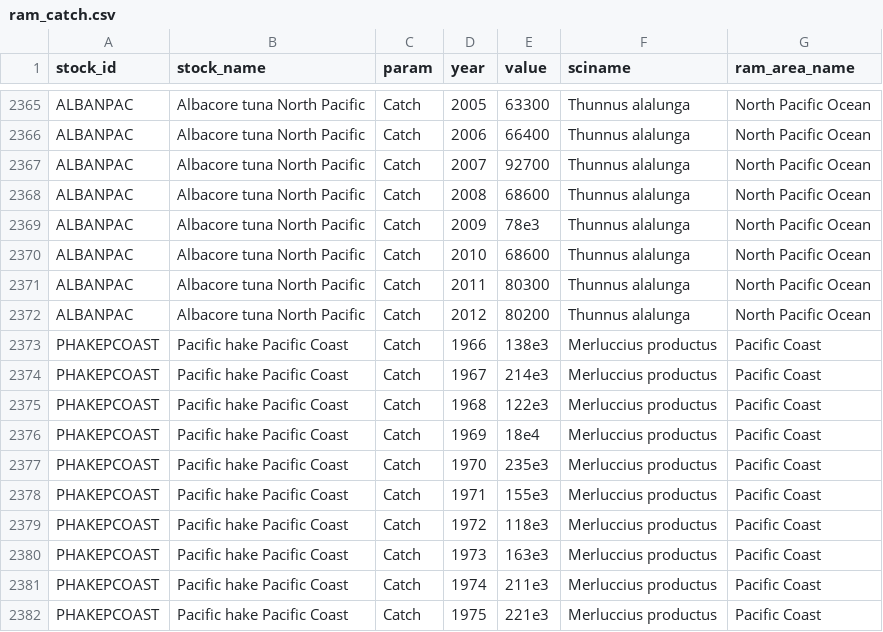
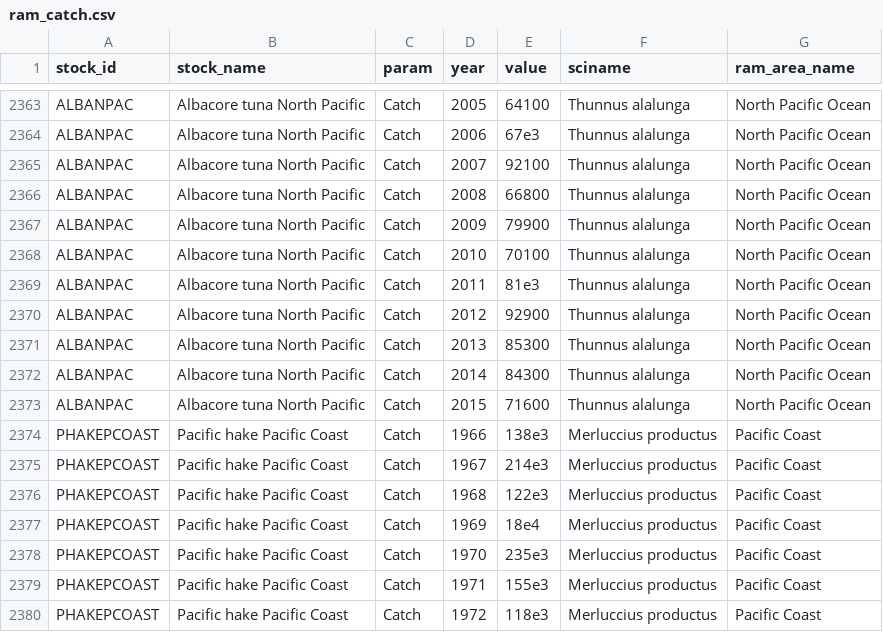
Before and after one commit to OHI-Science/bc-fisheries, a CSV file: output/ram_catch.csv, drawn as a sheet; only a part is shown, gaps mark what is left out; the shorter side is filled out with more unchanged rows; addresses are those after the commit; the diff covers the shown part only; the diff names each change by its address in the sheet, - before the commit and + after, or states it on an @@ line.

```diff
--- a/output/ram_catch.csv
+++ b/output/ram_catch.csv
-E2363 (value): 63300
+E2363 (value): 64100
-E2364 (value): 66400
+E2364 (value): 67e3
-E2365 (value): 92700
+E2365 (value): 92100
-E2366 (value): 68600
+E2366 (value): 66800
-E2367 (value): 78e3
+E2367 (value): 79900
-E2368 (value): 68600
+E2368 (value): 70100
-E2369 (value): 80300
+E2369 (value): 81e3
-E2370 (value): 80200
+E2370 (value): 92900
+row 2371: ALBANPAC | Albacore tuna North Pacific | Catch | 2013 | 85300 | Thunnus alalunga | North Pacific Ocean
+row 2372: ALBANPAC | Albacore tuna North Pacific | Catch | 2014 | 84300 | Thunnus alalunga | North Pacific Ocean
+row 2373: ALBANPAC | Albacore tuna North Pacific | Catch | 2015 | 71600 | Thunnus alalunga | North Pacific Ocean
```
Also changed, not shown: 2 removed rows and 47 edited cells elsewhere in this file, data/1_bc_stocks_all_ram_no_salmon.csv, data/1_ram_ids_to_names_raw.csv, 14 other files.
